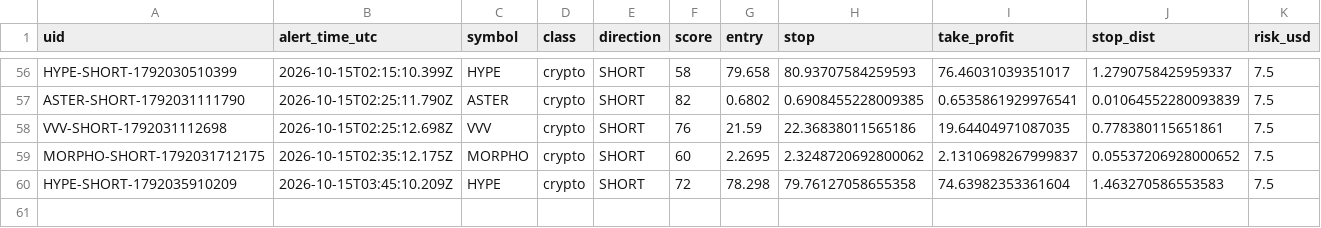
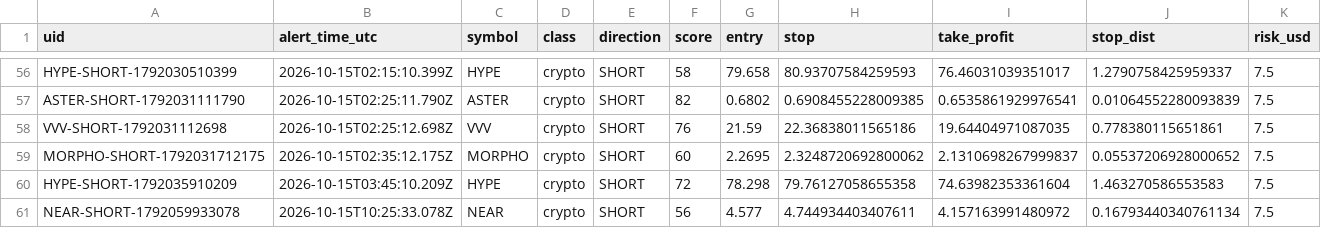
Before and after one commit to dan-spe06/surge-radar, a CSV file: data/history.csv, drawn as a sheet; only a part is shown, gaps mark what is left out; rows hold the shown columns only; the diff names each change by its address in the sheet, - before the commit and + after, or states it on an @@ line.

```diff
--- a/data/history.csv
+++ b/data/history.csv
+row 61: NEAR-SHORT-1792059933078 | 2026-10-15T10:25:33.078Z | NEAR | crypto | SHORT | 56 | 4.577 | 4.744934403407611 | 4.157163991480972 | 0.16793440340761134 | 7.5
```
Also changed, not shown: 4 other files.
